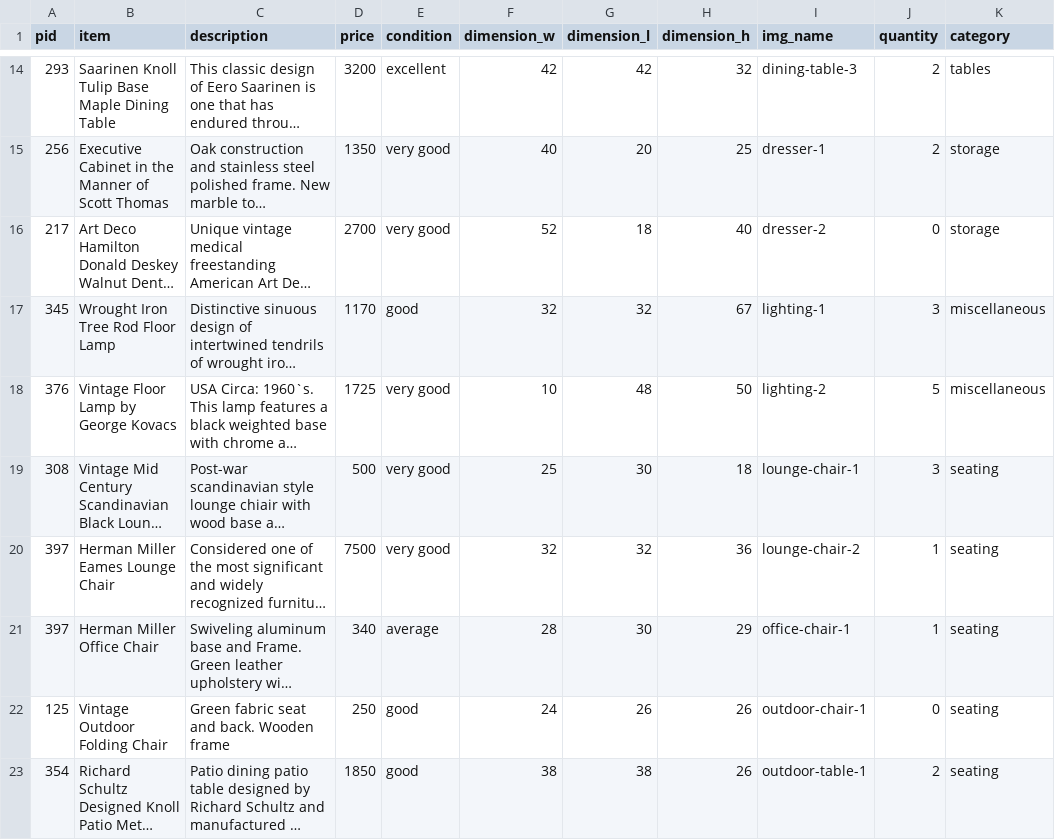
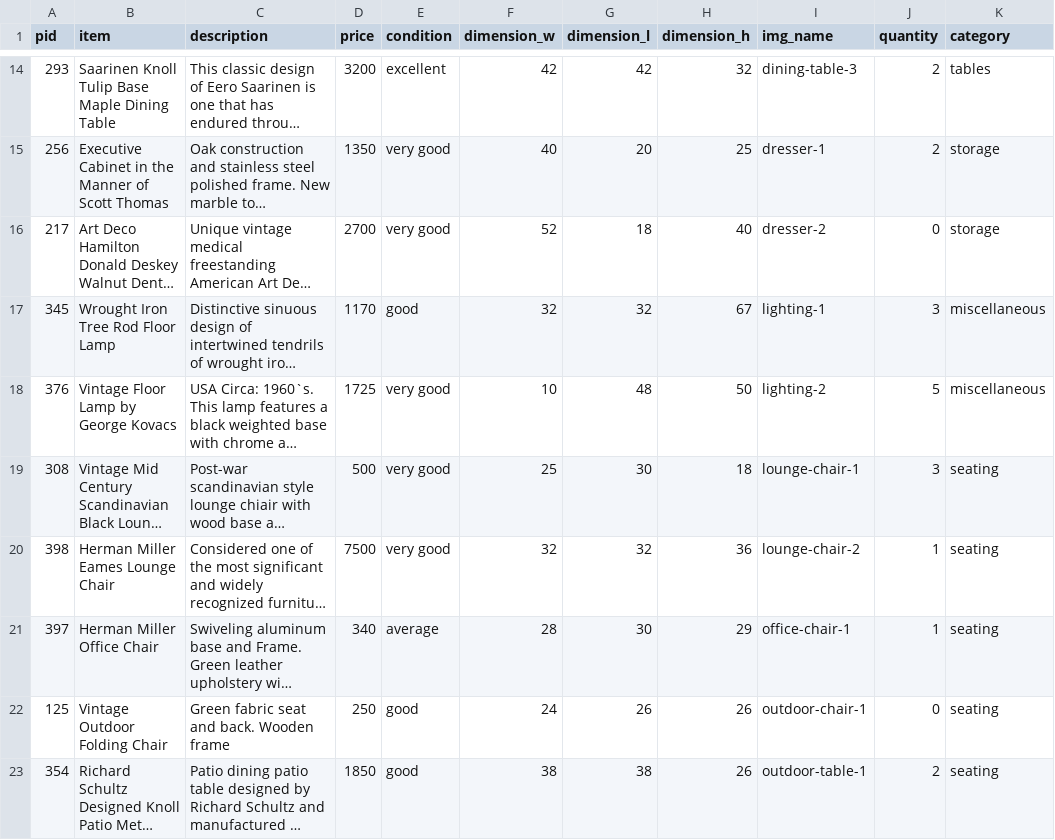
Before and after one commit to t3patterson/Mallory-Furniture, a CSV file: data-import/mf_inventory.csv, drawn as a sheet; only a part is shown, gaps mark what is left out; long unchanged cells end in …; the diff names each change by its address in the sheet, - before the commit and + after, or states it on an @@ line.

Commit message:
Update mf_inventory.csv

```diff
--- a/data-import/mf_inventory.csv
+++ b/data-import/mf_inventory.csv
-A20 (pid): 397
+A20 (pid): 398
```
